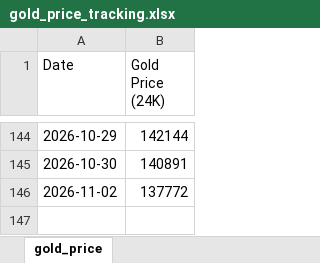
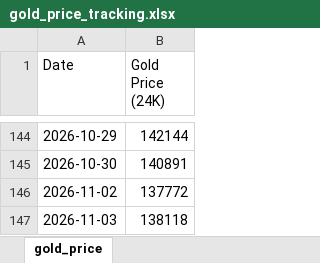
Before and after one commit to rastogiharshita/gold_price_alerts, an Excel workbook: gold_price_tracking.xlsx, sheet gold_price, drawn as a sheet; only a part is shown, gaps mark what is left out; values as stored, in another font and other column widths than the file's, no borders; the diff names each change by its address in the sheet, - before the commit and + after, or states it on an @@ line.

```diff
--- a/gold_price_tracking.xlsx (sheet gold_price)
+++ b/gold_price_tracking.xlsx (sheet gold_price)
+row 147: 2026-11-03 | 138118
```
